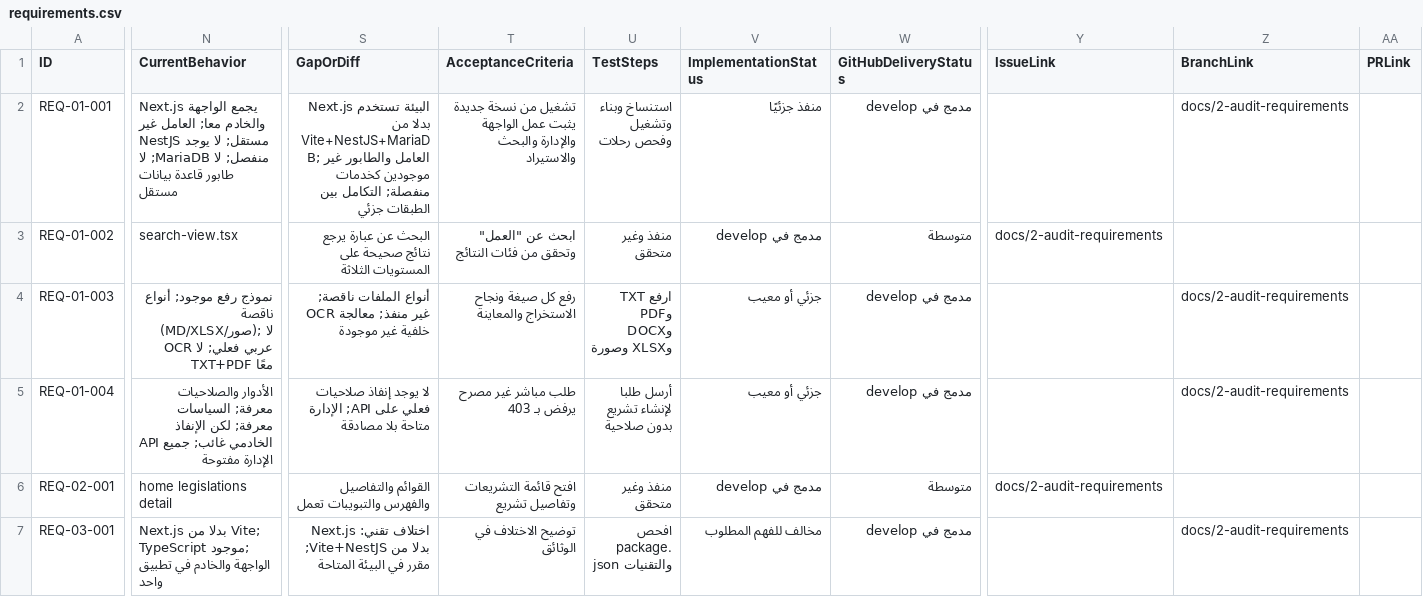
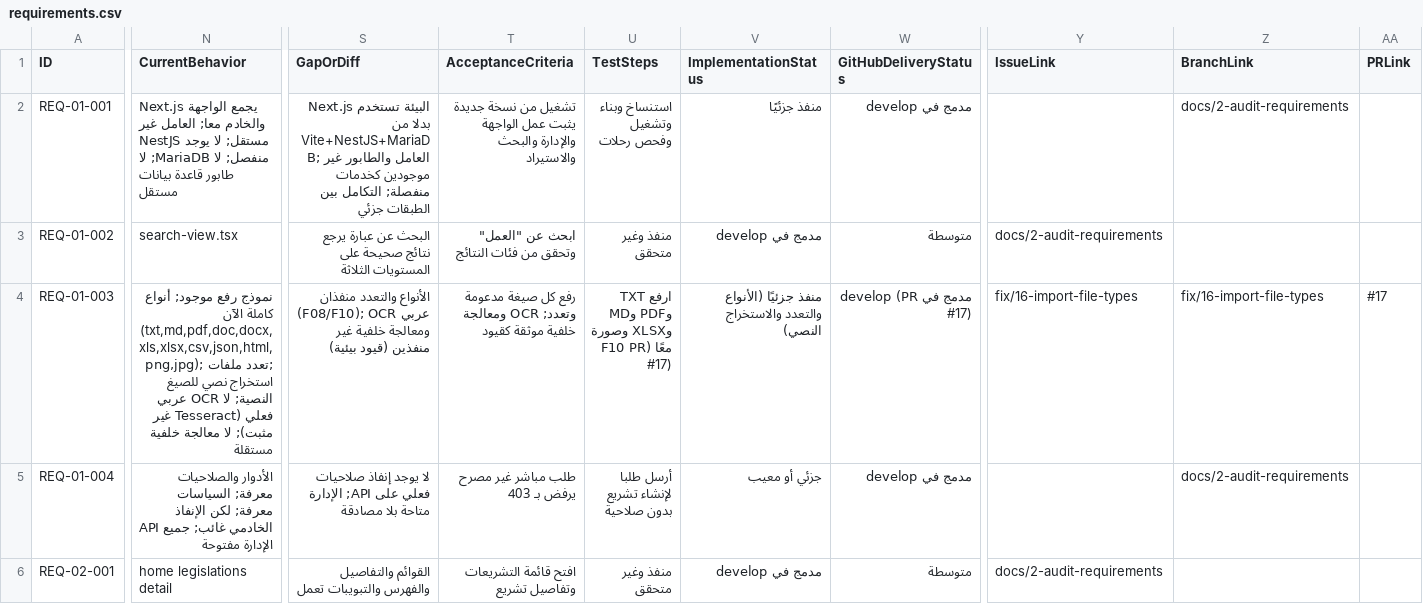
Before and after one commit to so7ob/Laws, a CSV file: docs/audit/requirements.csv, drawn as a sheet; only a part is shown, gaps mark what is left out; the shorter side is filled out with more unchanged rows; the diff covers the shown part only; the diff names each change by its address in the sheet, - before the commit and + after, or states it on an @@ line.

Commit message:
docs: update audit resume and requirements matrix for F08 + F10

```diff
--- a/docs/audit/requirements.csv
+++ b/docs/audit/requirements.csv
-N4 (CurrentBehavior): …موجود; أنواع ناقصة (MD/XLSX/صور); لا OCR عربي فعلي; لا TXT+PDF معًا
+N4 (CurrentBehavior): …موجود; أنواع كاملة الآن (txt,md,pdf,doc,docx,xls,xlsx,csv,json,html,png,jpg); تعدد ملفات; استخراج نصي للصيغ النصية; لا OCR عربي فعلي (Tesseract غير مثبت); لا معالجة خلفية مستقلة
-S4 (GapOrDiff): أنواع الملفات ناقصة; OCR غير منفذ; معالجة خلفية غير موجودة
+S4 (GapOrDiff): الأنواع والتعدد منفذان (F08/F10); OCR عربي ومعالجة خلفية غير منفذين (قيود بيئية)
-T4 (AcceptanceCriteria): …كل صيغة ونجاح الاستخراج والمعاينة
+T4 (AcceptanceCriteria): …كل صيغة مدعومة وتعدد; OCR ومعالجة خلفية موثقة كقيود
-U4 (TestSteps): ارفع TXT وPDF وDOCX وXLSX وصورة
+U4 (TestSteps): ارفع TXT وPDF وMD وXLSX وصورة معًا (F10 PR #17)
-V4 (ImplementationStatus): جزئي أو معيب
+V4 (ImplementationStatus): منفذ جزئيًا (الأنواع والتعدد والاستخراج النصي)
-W4 (GitHubDeliveryStatus): مدمج في develop
+W4 (GitHubDeliveryStatus): مدمج في develop (PR #17)
-Y4 (IssueLink): (empty)
+Y4 (IssueLink): fix/16-import-file-types
-Z4 (BranchLink): docs/2-audit-requirements
+Z4 (BranchLink): fix/16-import-file-types
-AA4 (PRLink): (empty)
+AA4 (PRLink): #17
```
Also changed, not shown: 42 edited cells elsewhere in this file, 1 other file.
